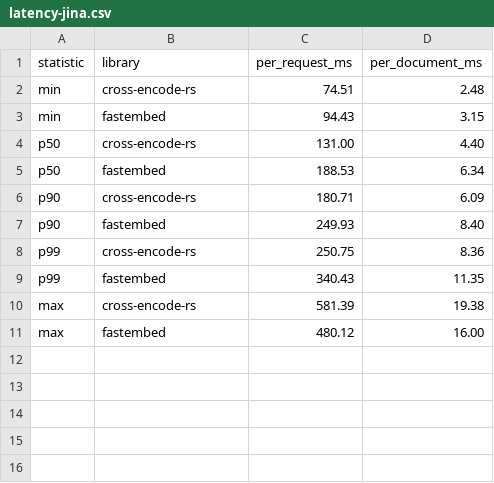
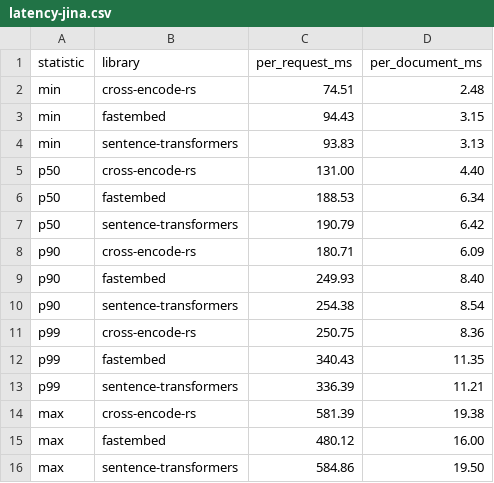
Before and after one commit to qdrant/landing_page, a CSV file: qdrant-landing/assets/viz/cross-encoders/latency-jina.csv, drawn as a sheet; the diff names each change by its address in the sheet, - before the commit and + after, or states it on an @@ line.

```diff
--- a/qdrant-landing/assets/viz/cross-encoders/latency-jina.csv
+++ b/qdrant-landing/assets/viz/cross-encoders/latency-jina.csv
+row 4: min | sentence-transformers | 93.83 | 3.13
+row 7: p50 | sentence-transformers | 190.79 | 6.42
+row 10: p90 | sentence-transformers | 254.38 | 8.54
+row 13: p99 | sentence-transformers | 336.39 | 11.21
+row 16: max | sentence-transformers | 584.86 | 19.50
```
Also changed, not shown: qdrant-landing/assets/viz/cross-encoders/latency-minilm.csv, 5 other files.
